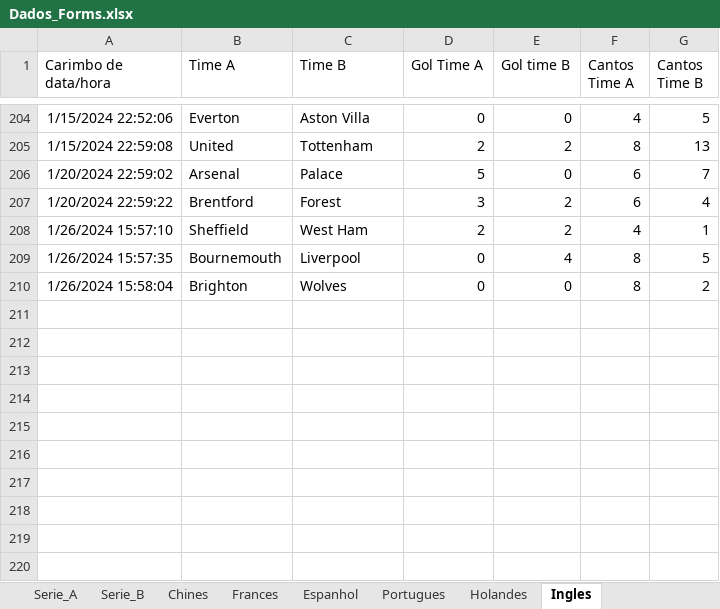
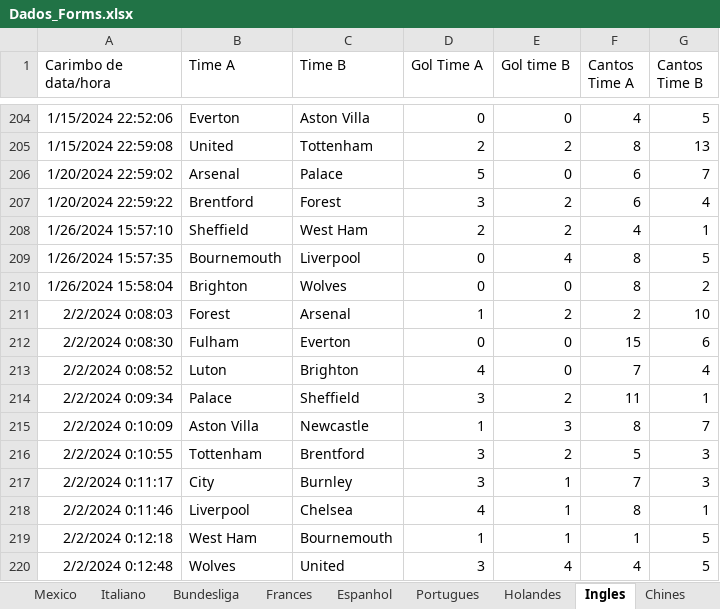
Before and after one commit to marcoscerqueira2603/pagina_apostas, an Excel workbook: Dados_Forms.xlsx, sheet Ingles, drawn as a sheet; only a part is shown, gaps mark what is left out; values as stored, in another font and other column widths than the file's, no borders; charts and pictures not drawn; the diff names each change by its address in the sheet, - before the commit and + after, or states it on an @@ line.

```diff
--- a/Dados_Forms.xlsx (sheet Ingles)
+++ b/Dados_Forms.xlsx (sheet Ingles)
@@ sheet tab order changed: Mexico | Italiano | Bundesliga | Frances | Espanhol | Portugues | Holandes | Ingles | Chines @@
+row 211: 2/2/2024 0:08:03 | Forest | Arsenal | 1 | 2 | 2 | 10
+row 212: 2/2/2024 0:08:30 | Fulham | Everton | 0 | 0 | 15 | 6
+row 213: 2/2/2024 0:08:52 | Luton | Brighton | 4 | 0 | 7 | 4
+row 214: 2/2/2024 0:09:34 | Palace | Sheffield | 3 | 2 | 11 | 1
+row 215: 2/2/2024 0:10:09 | Aston Villa | Newcastle | 1 | 3 | 8 | 7
+row 216: 2/2/2024 0:10:55 | Tottenham | Brentford | 3 | 2 | 5 | 3
+row 217: 2/2/2024 0:11:17 | City | Burnley | 3 | 1 | 7 | 3
+row 218: 2/2/2024 0:11:46 | Liverpool | Chelsea | 4 | 1 | 8 | 1
+row 219: 2/2/2024 0:12:18 | West Ham | Bournemouth | 1 | 1 | 1 | 5
+row 220: 2/2/2024 0:12:48 | Wolves | United | 3 | 4 | 4 | 5
```
Also changed, not shown: sheet Portugues, sheet Espanhol, sheet Italiano, sheet Frances, sheet Holandes, sheet Bundesliga, espanhol.xlsx, frances.xlsx, 9 other files.
